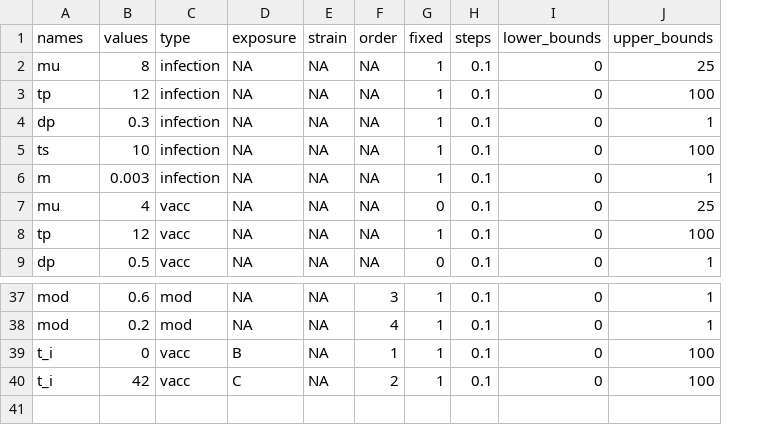
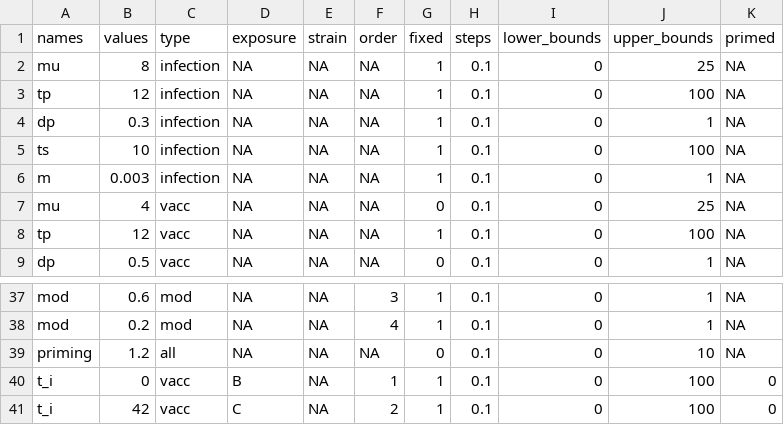
Before and after one commit to jameshay218/antibodyKinetics, a CSV file: scripts/parTab.csv, drawn as a sheet; only a part is shown, gaps mark what is left out; the diff names each change by its address in the sheet, - before the commit and + after, or states it on an @@ line.

Commit message:
added priming boost

```diff
--- a/scripts/parTab.csv
+++ b/scripts/parTab.csv
+column K (primed), rows 2-9: all NA; rows 37-38: NA | NA; rows 40-41: 0 | 0
+row 39: priming | 1.2 | all | NA | NA | NA | 0 | 0.1 | 0 | 10 | NA
```
Also changed, not shown: 2 other files.
